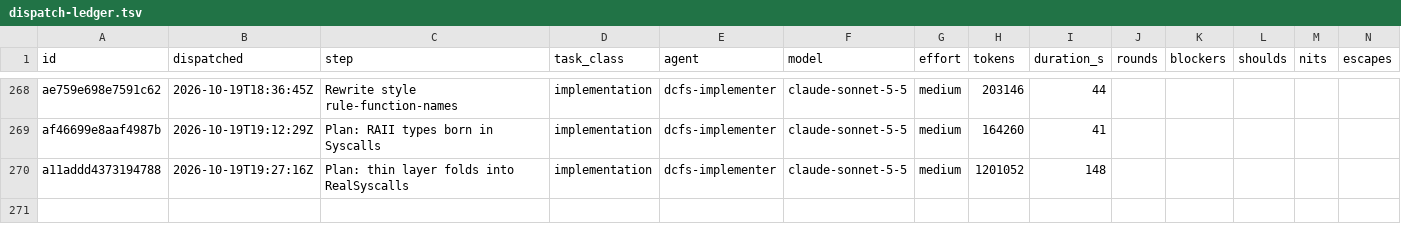
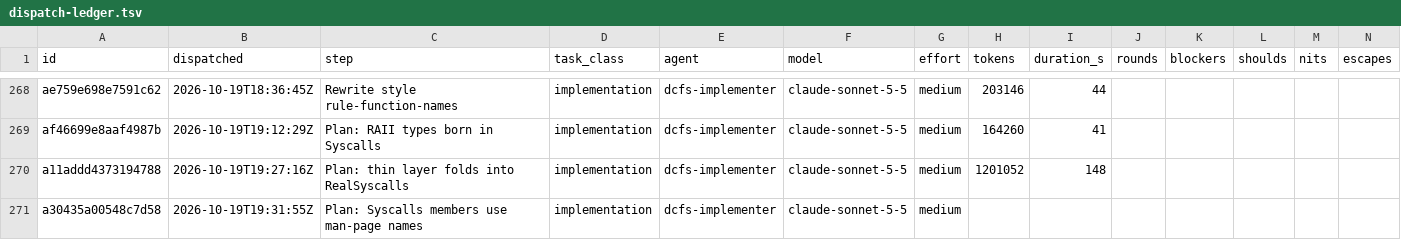
Before and after one commit to eatnumber1/dircachefs, a TSV file: docs/plan/dispatch-ledger.tsv, drawn as a sheet; only a part is shown, gaps mark what is left out; rows hold the shown columns only; the diff names each change by its address in the sheet, - before the commit and + after, or states it on an @@ line.

```diff
--- a/docs/plan/dispatch-ledger.tsv
+++ b/docs/plan/dispatch-ledger.tsv
+row 271: a30435a00548c7d58 | 2026-10-19T19:31:55Z | Plan: Syscalls members use man-page names | implementation | dcfs-implementer | claude-sonnet-5-5 | medium
```
